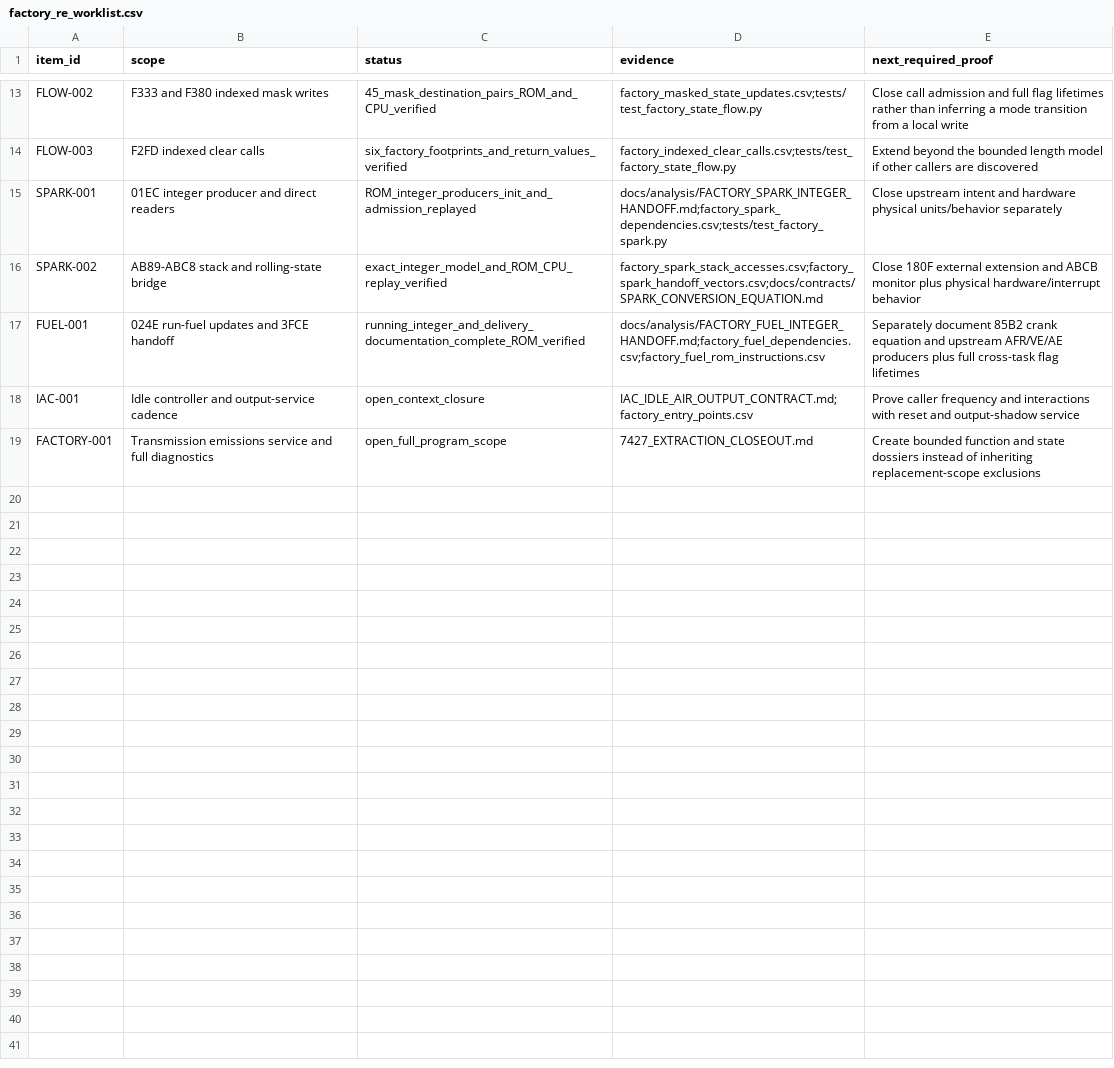
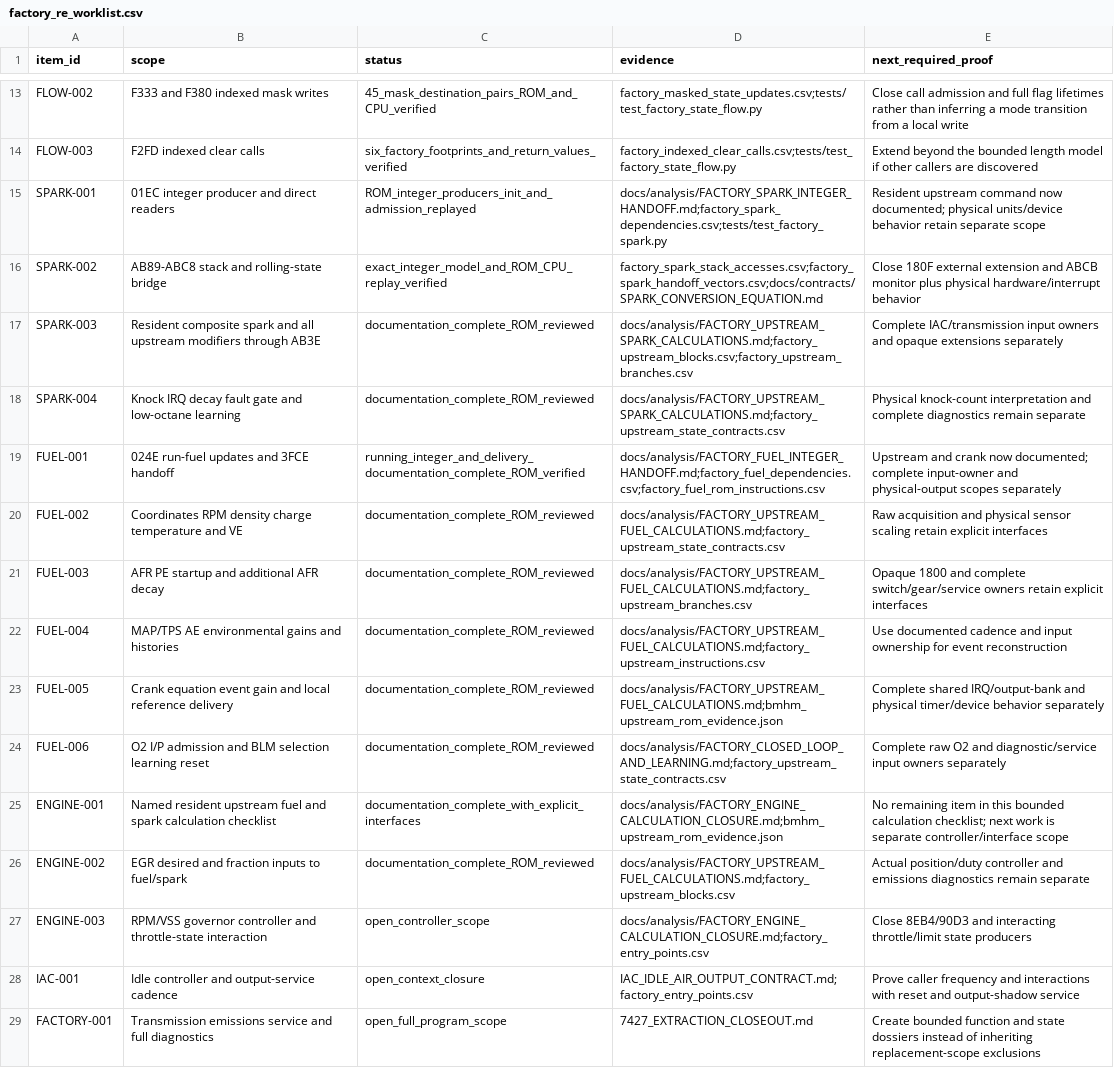
Before and after one commit to snow663/7427HWContract, a CSV file: maps/structure/factory_re_worklist.csv, drawn as a sheet; only a part is shown, gaps mark what is left out.

Commit message:
Document resident upstream fuel spark and adaptive calculations from ROM

```diff
--- a/maps/structure/factory_re_worklist.csv
+++ b/maps/structure/factory_re_worklist.csv
@@ -14,5 +14,15 @@ FLOW-002,F333 and F380 indexed mask writes,45_mask_destination_pairs_ROM_and_CPU
 FLOW-003,F2FD indexed clear calls,six_factory_footprints_and_return_values_verified,factory_indexed_clear_calls.csv;tests/test_factory_state_flow.py,Extend beyond the bounded length model if other callers are discovered
-SPARK-001,01EC integer producer and direct readers,ROM_integer_producers_init_and_admission_replayed,docs/analysis/FACTORY_SPARK_INTEGER_HANDOFF.md;factory_spark_dependencies.csv;tests/test_factory_spark.py,Close upstream intent and hardware physical units/behavior separately
+SPARK-001,01EC integer producer and direct readers,ROM_integer_producers_init_and_admission_replayed,docs/analysis/FACTORY_SPARK_INTEGER_HANDOFF.md;factory_spark_dependencies.csv;tests/test_factory_spark.py,Resident upstream command now documented; physical units/device behavior retain separate scope
 SPARK-002,AB89-ABC8 stack and rolling-state bridge,exact_integer_model_and_ROM_CPU_replay_verified,factory_spark_stack_accesses.csv;factory_spark_handoff_vectors.csv;docs/contracts/SPARK_CONVERSION_EQUATION.md,Close 180F external extension and ABCB monitor plus physical hardware/interrupt behavior
-FUEL-001,024E run-fuel updates and 3FCE handoff,running_integer_and_delivery_documentation_complete_ROM_verified,docs/analysis/FACTORY_FUEL_INTEGER_HANDOFF.md;factory_fuel_dependencies.csv;factory_fuel_rom_instructions.csv,Separately document 85B2 crank equation and upstream AFR/VE/AE producers plus full cross-task flag lifetimes
+SPARK-003,Resident composite spark and all upstream modifiers through AB3E,documentation_complete_ROM_reviewed,docs/analysis/FACTORY_UPSTREAM_SPARK_CALCULATIONS.md;factory_upstream_blocks.csv;factory_upstream_branches.csv,Complete IAC/transmission input owners and opaque extensions separately
+SPARK-004,Knock IRQ decay fault gate and low-octane learning,documentation_complete_ROM_reviewed,docs/analysis/FACTORY_UPSTREAM_SPARK_CALCULATIONS.md;factory_upstream_state_contracts.csv,Physical knock-count interpretation and complete diagnostics remain separate
+FUEL-001,024E run-fuel updates and 3FCE handoff,running_integer_and_delivery_documentation_complete_ROM_verified,docs/analysis/FACTORY_FUEL_INTEGER_HANDOFF.md;factory_fuel_dependencies.csv;factory_fuel_rom_instructions.csv,Upstream and crank now documented; complete input-owner and physical-output scopes separately
+FUEL-002,Coordinates RPM density charge temperature and VE,documentation_complete_ROM_reviewed,docs/analysis/FACTORY_UPSTREAM_FUEL_CALCULATIONS.md;factory_upstream_state_contracts.csv,Raw acquisition and physical sensor scaling retain explicit interfaces
+FUEL-003,AFR PE startup and additional AFR decay,documentation_complete_ROM_reviewed,docs/analysis/FACTORY_UPSTREAM_FUEL_CALCULATIONS.md;factory_upstream_branches.csv,Opaque 1800 and complete switch/gear/service owners retain explicit interfaces
+FUEL-004,MAP/TPS AE environmental gains and histories,documentation_complete_ROM_reviewed,docs/analysis/FACTORY_UPSTREAM_FUEL_CALCULATIONS.md;factory_upstream_instructions.csv,Use documented cadence and input ownership for event reconstruction
+FUEL-005,Crank equation event gain and local reference delivery,documentation_complete_ROM_reviewed,docs/analysis/FACTORY_UPSTREAM_FUEL_CALCULATIONS.md;bmhm_upstream_rom_evidence.json,Complete shared IRQ/output-bank and physical timer/device behavior separately
+FUEL-006,O2 I/P admission and BLM selection learning reset,documentation_complete_ROM_reviewed,docs/analysis/FACTORY_CLOSED_LOOP_AND_LEARNING.md;factory_upstream_state_contracts.csv,Complete raw O2 and diagnostic/service input owners separately
+ENGINE-001,Named resident upstream fuel and spark calculation checklist,documentation_complete_with_explicit_interfaces,docs/analysis/FACTORY_ENGINE_CALCULATION_CLOSURE.md;bmhm_upstream_rom_evidence.json,No remaining item in this bounded calculation checklist; next work is separate controller/interface scope
+ENGINE-002,EGR desired and fraction inputs to fuel/spark,documentation_complete_ROM_reviewed,docs/analysis/FACTORY_UPSTREAM_FUEL_CALCULATIONS.md;factory_upstream_blocks.csv,Actual position/duty controller and emissions diagnostics remain separate
+ENGINE-003,RPM/VSS governor controller and throttle-state interaction,open_controller_scope,docs/analysis/FACTORY_ENGINE_CALCULATION_CLOSURE.md;factory_entry_points.csv,Close 8EB4/90D3 and interacting throttle/limit state producers
 IAC-001,Idle controller and output-service cadence,open_context_closure,IAC_IDLE_AIR_OUTPUT_CONTRACT.md;factory_entry_points.csv,Prove caller frequency and interactions with reset and output-shadow service
```
Also changed, not shown: 20 other files.
